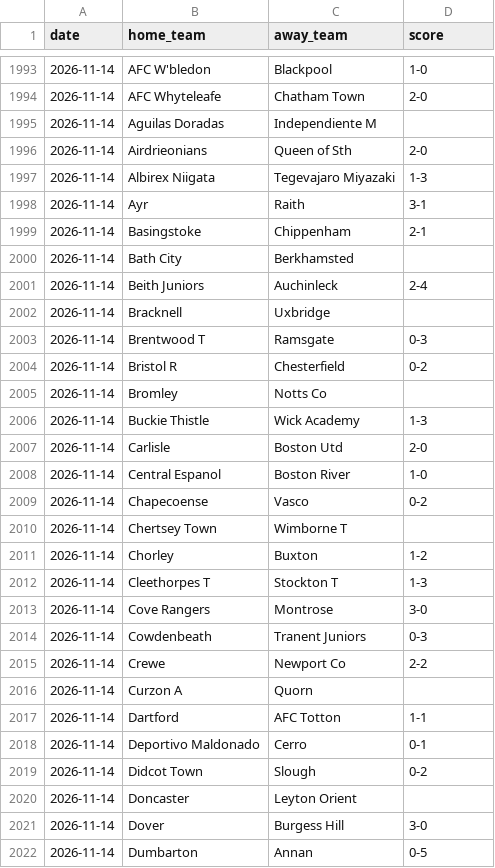
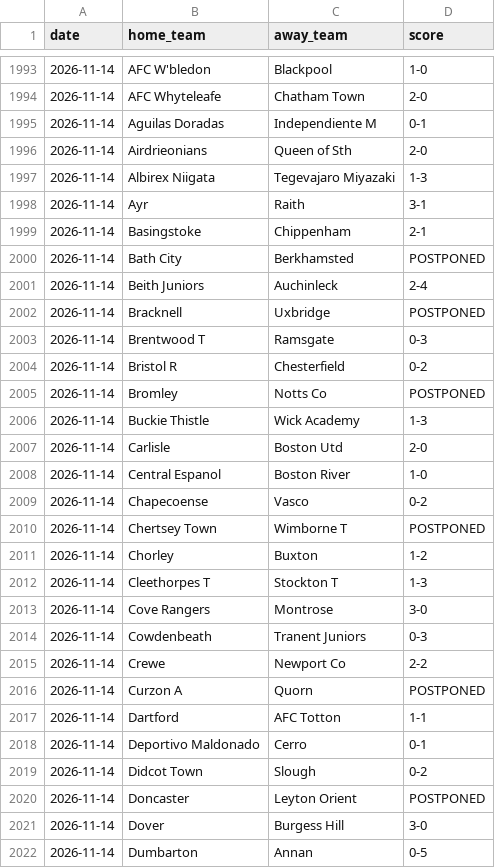
Before and after one commit to iobuyumbi/over-under, a CSV file: manual_results.csv, drawn as a sheet; only a part is shown, gaps mark what is left out; the diff covers the shown part only.

Commit message:
Settle 2026-11-14 postponed fixtures; record Aguilas Doradas 0-1
All 12 outstanding 2026-11-14 picks were on fixtures that were postponed (EFL international call-ups / non-league fixture clashes), not played. Mark them POSTPONED in manual_results.csv so they settle as void instead of staying pending, and record the one fixture that did play (Aguilas Doradas 0-1 Independiente Medellin).

```diff
--- a/manual_results.csv
+++ b/manual_results.csv
@@ -1994,3 +1994,3 @@ date,home_team,away_team,score
 2026-11-14,AFC Whyteleafe,Chatham Town,2-0
-2026-11-14,Aguilas Doradas,Independiente M,
+2026-11-14,Aguilas Doradas,Independiente M,0-1
 2026-11-14,Airdrieonians,Queen of Sth,2-0
@@ -1999,8 +1999,8 @@ date,home_team,away_team,score
 2026-11-14,Basingstoke,Chippenham,2-1
-2026-11-14,Bath City,Berkhamsted,
+2026-11-14,Bath City,Berkhamsted,POSTPONED
 2026-11-14,Beith Juniors,Auchinleck,2-4
-2026-11-14,Bracknell,Uxbridge,
+2026-11-14,Bracknell,Uxbridge,POSTPONED
 2026-11-14,Brentwood T,Ramsgate,0-3
 2026-11-14,Bristol R,Chesterfield,0-2
-2026-11-14,Bromley,Notts Co,
+2026-11-14,Bromley,Notts Co,POSTPONED
 2026-11-14,Buckie Thistle,Wick Academy,1-3
@@ -2009,3 +2009,3 @@ date,home_team,away_team,score
 2026-11-14,Chapecoense,Vasco,0-2
-2026-11-14,Chertsey Town,Wimborne T,
+2026-11-14,Chertsey Town,Wimborne T,POSTPONED
 2026-11-14,Chorley,Buxton,1-2
@@ -2015,3 +2015,3 @@ date,home_team,away_team,score
 2026-11-14,Crewe,Newport Co,2-2
-2026-11-14,Curzon A,Quorn,
+2026-11-14,Curzon A,Quorn,POSTPONED
 2026-11-14,Dartford,AFC Totton,1-1
@@ -2019,3 +2019,3 @@ date,home_team,away_team,score
 2026-11-14,Didcot Town,Slough,0-2
-2026-11-14,Doncaster,Leyton Orient,
+2026-11-14,Doncaster,Leyton Orient,POSTPONED
 2026-11-14,Dover,Burgess Hill,3-0
```
Also changed, not shown: 4 edited cells elsewhere in this file, 1 other file.
